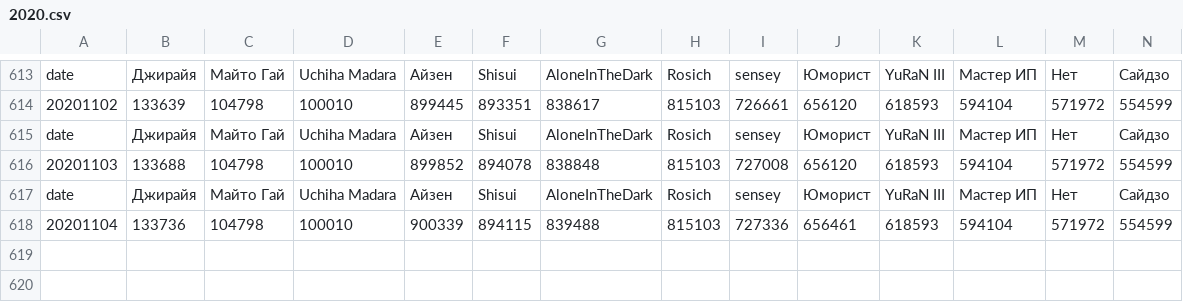
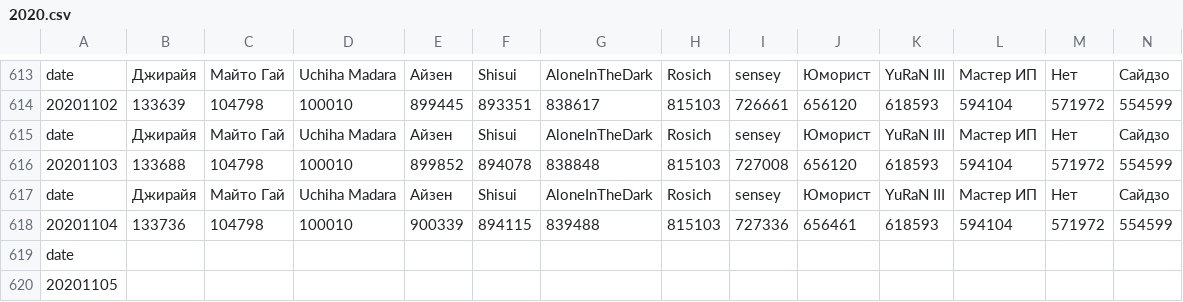
Before and after one commit to Artgul/top-list, a CSV file: 2020.csv, drawn as a sheet; only a part is shown, gaps mark what is left out; rows hold the shown columns only; the diff names each change by its address in the sheet, - before the commit and + after, or states it on an @@ line.

Commit message:
Updated rating 2020-11-05

```diff
--- a/2020.csv
+++ b/2020.csv
+row 619: date
+row 620: 20201105
```
